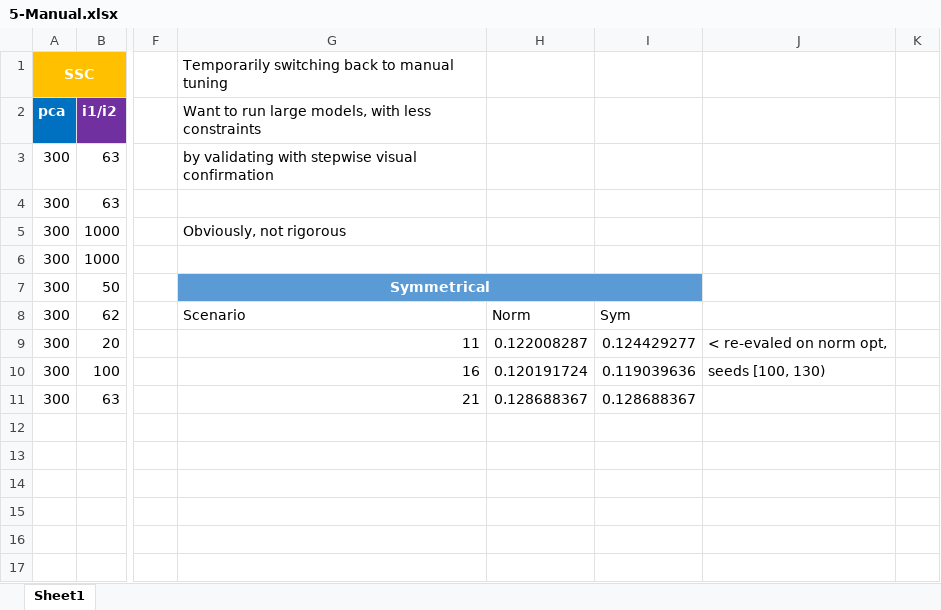
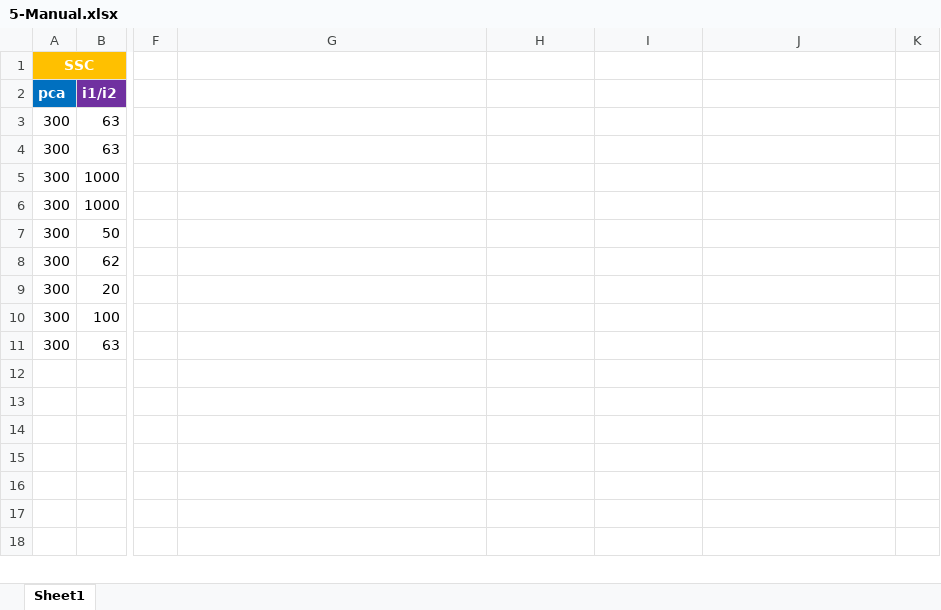
Before and after one commit to zheng-alice/Deep-Subspace-Clustering, an Excel workbook: 5-Manual.xlsx, sheet Sheet1, drawn as a sheet; only a part is shown, gaps mark what is left out; the shorter side is filled out with more unchanged rows; values as stored, in another font and other column widths than the file's, no borders; charts and pictures and conditional formats and table styles not drawn; removed rows and columns are numbered as before the commit, all else as after; the diff covers the shown part only; the diff names each change by its address in the sheet, - before the commit and + after, or states it on an @@ line.

```diff
--- a/5-Manual.xlsx (sheet Sheet1)
+++ b/5-Manual.xlsx (sheet Sheet1)
-G1: Temporarily switching back to manual tuning
+G1: (empty)
-G2: Want to run large models, with less constraints
+G2: (empty)
-G3: by validating with stepwise visual confirmation
+G3: (empty)
-G5: Obviously, not rigorous
+G5: (empty)
-G7: Symmetrical
+G7: (empty)
-G7:I7 fill: #5B9BD5
+G7:I7 fill: none
-G7:I7 merged
-G8: Scenario
+G8: (empty)
-H8: Norm
+H8: (empty)
-I8: Sym
+I8: (empty)
-G9: 11
+G9: (empty)
-H9: 0.122008287
+H9: (empty)
-I9: 0.124429277
+I9: (empty)
-J9: < re-evaled on norm opt,
+J9: (empty)
-G10: 16
+G10: (empty)
-H10: 0.120191724
+H10: (empty)
-I10: 0.119039636
+I10: (empty)
-J10: seeds [100, 130)
+J10: (empty)
-G11: 21
+G11: (empty)
-H11: 0.128688367
+H11: (empty)
-I11: 0.128688367
+I11: (empty)
```
Also changed, not shown: 20 removed rows and 37 edited cells elsewhere in this sheet, charts or pictures, 1 other file.
